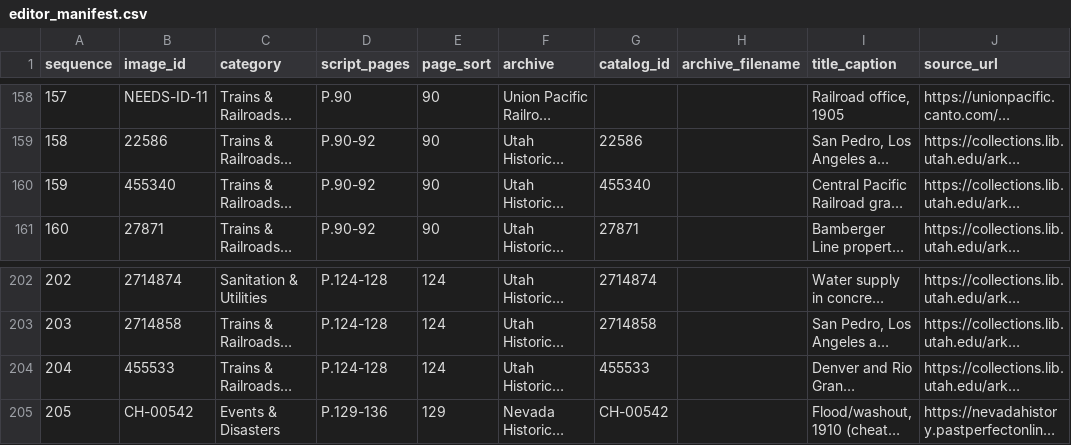
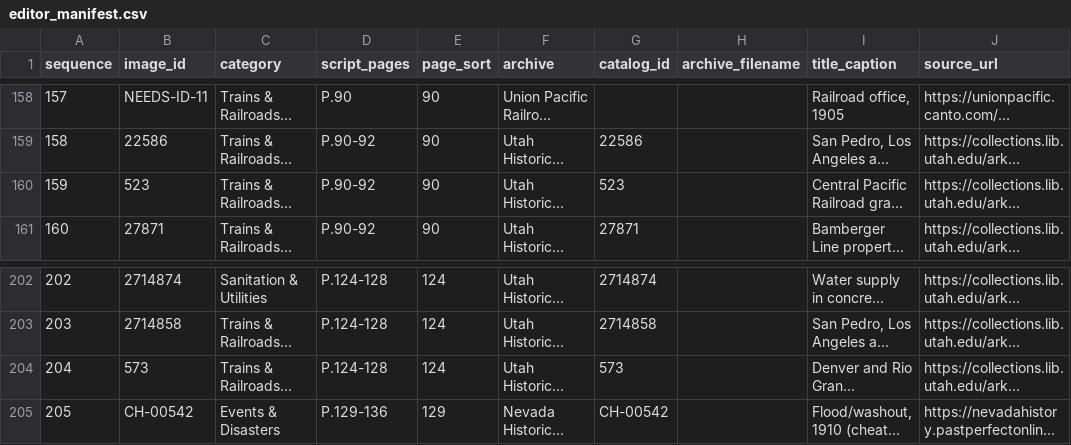
Before and after one commit to lexvbush/Las-Vegas-Repository, a CSV file: manifest/editor_manifest.csv, drawn as a sheet; only a part is shown, gaps mark what is left out; long unchanged cells end in …; the diff names each change by its address in the sheet, - before the commit and + after, or states it on an @@ line.

```diff
--- a/manifest/editor_manifest.csv
+++ b/manifest/editor_manifest.csv
-B160 (image_id): 455340
+B160 (image_id): 523
-G160 (catalog_id): 455340
+G160 (catalog_id): 523
-B204 (image_id): 455533
+B204 (image_id): 573
-G204 (catalog_id): 455533
+G204 (catalog_id): 573
```
Also changed, not shown: manifest/master_manifest.csv, manifest/push_log.csv, 6 other files.
